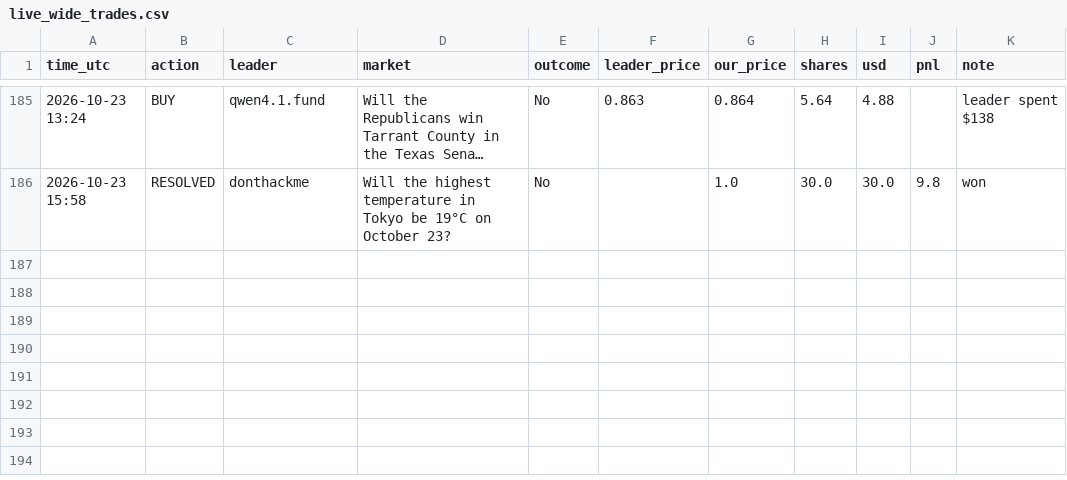
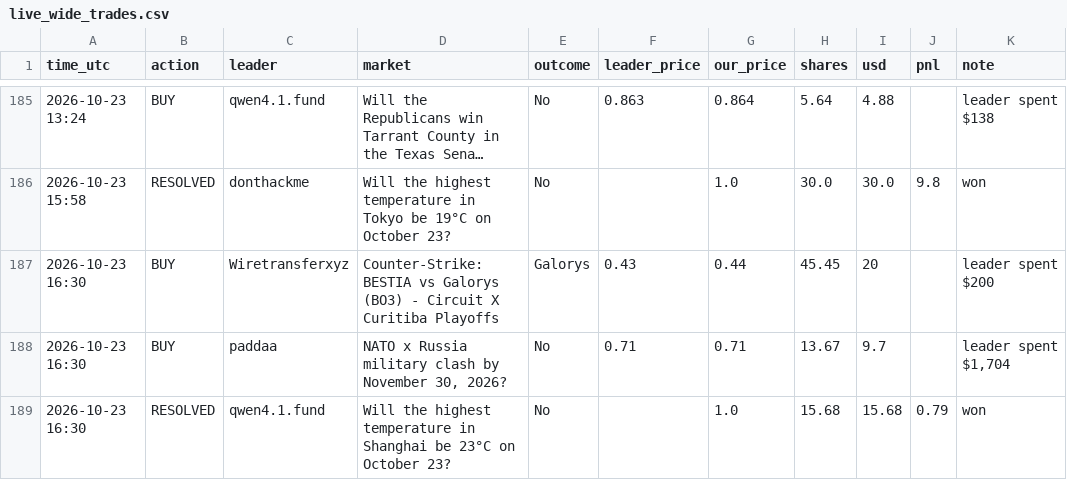
Before and after one commit to Duncan2k04/Polymarket-copybot, a CSV file: data/live_wide_trades.csv, drawn as a sheet; only a part is shown, gaps mark what is left out; long unchanged cells end in …; the diff names each change by its address in the sheet, - before the commit and + after, or states it on an @@ line.

Commit message:
live run 2026-10-23T16:31Z

```diff
--- a/data/live_wide_trades.csv
+++ b/data/live_wide_trades.csv
+row 187: 2026-10-23 16:30 | BUY | Wiretransferxyz | Counter-Strike: BESTIA vs Galorys (BO3) - Circuit X Curitiba Playoffs | Galorys | 0.43 | 0.44 | 45.45 | 20 |  | leader spent $200
+row 188: 2026-10-23 16:30 | BUY | paddaa | NATO x Russia military clash by November 30, 2026? | No | 0.71 | 0.71 | 13.67 | 9.7 |  | leader spent $1,704
+row 189: 2026-10-23 16:30 | RESOLVED | qwen4.1.fund | Will the highest temperature in Shanghai be 23°C on October 23? | No |  | 1.0 | 15.68 | 15.68 | 0.79 | won
```
Also changed, not shown: data/live_top5_equity.csv, data/live_wide_equity.csv, 5 other files.
